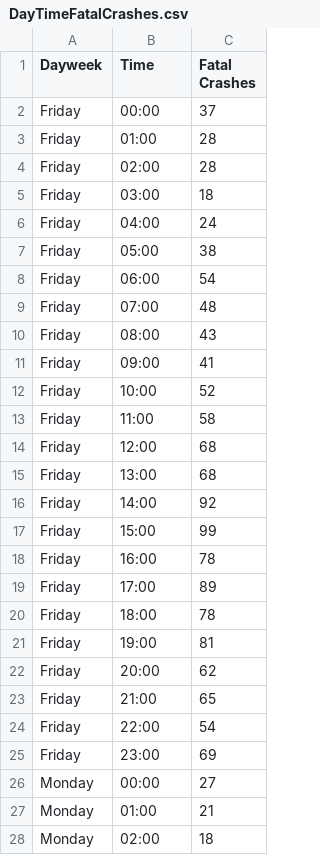
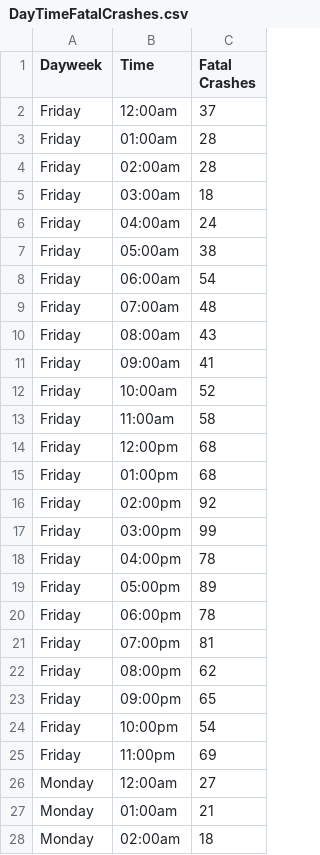
Before and after one commit to ZebraBerry/FIT3179Visualisation2, a CSV file: data/DayTimeFatalCrashes.csv, drawn as a sheet; only a part is shown; the diff covers the shown part only.

Commit message:
Update DayTimeFatalCrashes.csv

```diff
--- a/data/DayTimeFatalCrashes.csv
+++ b/data/DayTimeFatalCrashes.csv
@@ -1,28 +1,28 @@
 Dayweek,Time,Fatal Crashes
-Friday,00:00,37
-Friday,01:00,28
-Friday,02:00,28
-Friday,03:00,18
-Friday,04:00,24
-Friday,05:00,38
-Friday,06:00,54
-Friday,07:00,48
-Friday,08:00,43
-Friday,09:00,41
-Friday,10:00,52
-Friday,11:00,58
-Friday,12:00,68
-Friday,13:00,68
-Friday,14:00,92
-Friday,15:00,99
-Friday,16:00,78
-Friday,17:00,89
-Friday,18:00,78
-Friday,19:00,81
-Friday,20:00,62
-Friday,21:00,65
-Friday,22:00,54
-Friday,23:00,69
-Monday,00:00,27
-Monday,01:00,21
-Monday,02:00,18
+Friday,12:00am,37
+Friday,01:00am,28
+Friday,02:00am,28
+Friday,03:00am,18
+Friday,04:00am,24
+Friday,05:00am,38
+Friday,06:00am,54
+Friday,07:00am,48
+Friday,08:00am,43
+Friday,09:00am,41
+Friday,10:00am,52
+Friday,11:00am,58
+Friday,12:00pm,68
+Friday,01:00pm,68
+Friday,02:00pm,92
+Friday,03:00pm,99
+Friday,04:00pm,78
+Friday,05:00pm,89
+Friday,06:00pm,78
+Friday,07:00pm,81
+Friday,08:00pm,62
+Friday,09:00pm,65
+Friday,10:00pm,54
+Friday,11:00pm,69
+Monday,12:00am,27
+Monday,01:00am,21
+Monday,02:00am,18
```
Also changed, not shown: 141 edited cells elsewhere in this file.
